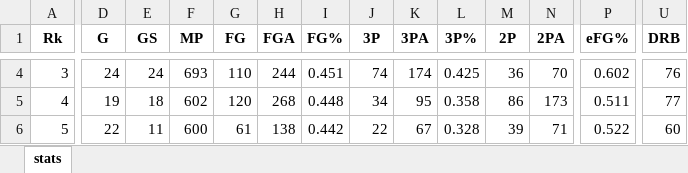
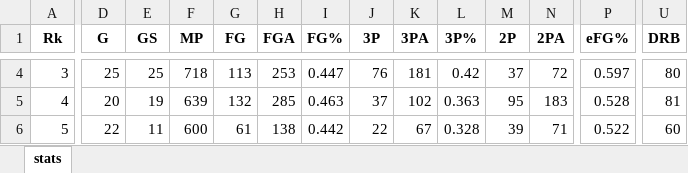
Before and after one commit to exicute/BasketballPlayers, an Excel workbook: TestCPy/bin/Debug/netcoreapp3.1/Players/Milwaukee_Bucks__.xlsx, sheet stats, drawn as a sheet; only a part is shown, gaps mark what is left out; values as stored, in another font and other column widths than the file's, no borders; the diff covers the shown part only; the diff names each change by its address in the sheet, - before the commit and + after, or states it on an @@ line.

```diff
--- a/TestCPy/bin/Debug/netcoreapp3.1/Players/Milwaukee_Bucks__.xlsx (sheet stats)
+++ b/TestCPy/bin/Debug/netcoreapp3.1/Players/Milwaukee_Bucks__.xlsx (sheet stats)
-D4 (G): 24
+D4 (G): 25
-E4 (GS): 24
+E4 (GS): 25
-F4 (MP): 693
+F4 (MP): 718
-G4 (FG): 110
+G4 (FG): 113
-H4 (FGA): 244
+H4 (FGA): 253
-I4 (FG%): 0.451
+I4 (FG%): 0.447
-J4 (3P): 74
+J4 (3P): 76
-K4 (3PA): 174
+K4 (3PA): 181
-L4 (3P%): 0.425
+L4 (3P%): 0.42
-M4 (2P): 36
+M4 (2P): 37
-N4 (2PA): 70
+N4 (2PA): 72
-P4 (eFG%): 0.602
+P4 (eFG%): 0.597
-U4 (DRB): 76
+U4 (DRB): 80
-D5 (G): 19
+D5 (G): 20
-E5 (GS): 18
+E5 (GS): 19
-F5 (MP): 602
+F5 (MP): 639
-G5 (FG): 120
+G5 (FG): 132
-H5 (FGA): 268
+H5 (FGA): 285
-I5 (FG%): 0.448
+I5 (FG%): 0.463
-J5 (3P): 34
+J5 (3P): 37
-K5 (3PA): 95
+K5 (3PA): 102
-L5 (3P%): 0.358
+L5 (3P%): 0.363
-M5 (2P): 86
+M5 (2P): 95
-N5 (2PA): 173
+N5 (2PA): 183
-P5 (eFG%): 0.511
+P5 (eFG%): 0.528
-U5 (DRB): 77
+U5 (DRB): 81
```
Also changed, not shown: 4 added rows, 4 removed rows and 120 edited cells elsewhere in this sheet, TestCPy/bin/Debug/netcoreapp3.1/Players/Brooklyn_Nets__.xlsx, TestCPy/bin/Debug/netcoreapp3.1/Players/Charlotte_Hornets__.xlsx, 45 other files.
